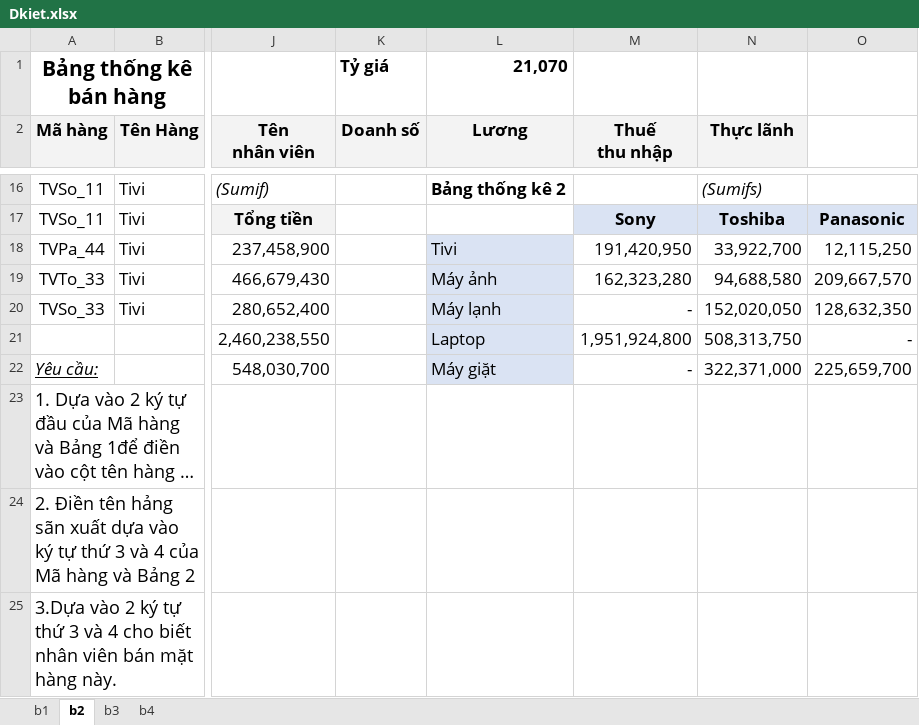
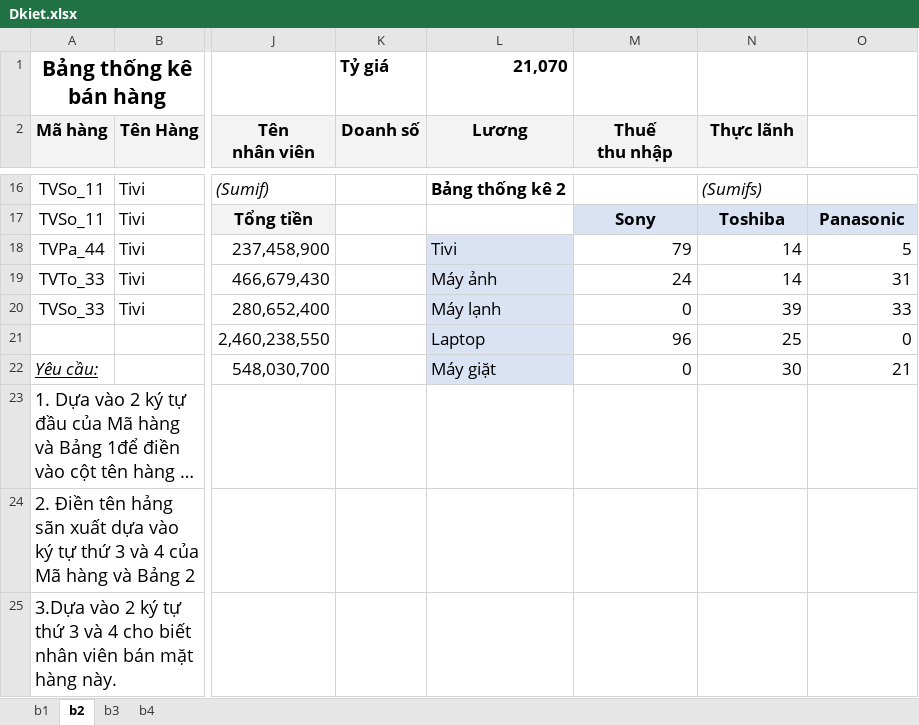
Before and after one commit to dkiet/bai-tap-excel, an Excel workbook: Dkiet.xlsx, sheet b2, drawn as a sheet; only a part is shown, gaps mark what is left out; long unchanged cells end in …; values as stored, in another font and other column widths than the file's, no borders; the diff names each change by its address in the sheet, - before the commit and + after, or states it on an @@ line.

Commit message:
sua lan 1

```diff
--- a/Dkiet.xlsx (sheet b2)
+++ b/Dkiet.xlsx (sheet b2)
-M18 (Thuế thu nhập): 191,420,950
+M18 (Thuế thu nhập): 79
-N18 (Thực lãnh): 33,922,700
+N18 (Thực lãnh): 14
-O18: 12,115,250
+O18: 5
-M19 (Thuế thu nhập): 162,323,280
+M19 (Thuế thu nhập): 24
-N19 (Thực lãnh): 94,688,580
+N19 (Thực lãnh): 14
-O19: 209,667,570
+O19: 31
-M20 (Thuế thu nhập): -
+M20 (Thuế thu nhập): 0
-N20 (Thực lãnh): 152,020,050
+N20 (Thực lãnh): 39
-O20: 128,632,350
+O20: 33
-M21 (Thuế thu nhập): 1,951,924,800
+M21 (Thuế thu nhập): 96
-N21 (Thực lãnh): 508,313,750
+N21 (Thực lãnh): 25
-O21: -
+O21: 0
-M22 (Thuế thu nhập): -
+M22 (Thuế thu nhập): 0
-N22 (Thực lãnh): 322,371,000
+N22 (Thực lãnh): 30
-O22: 225,659,700
+O22: 21
```
